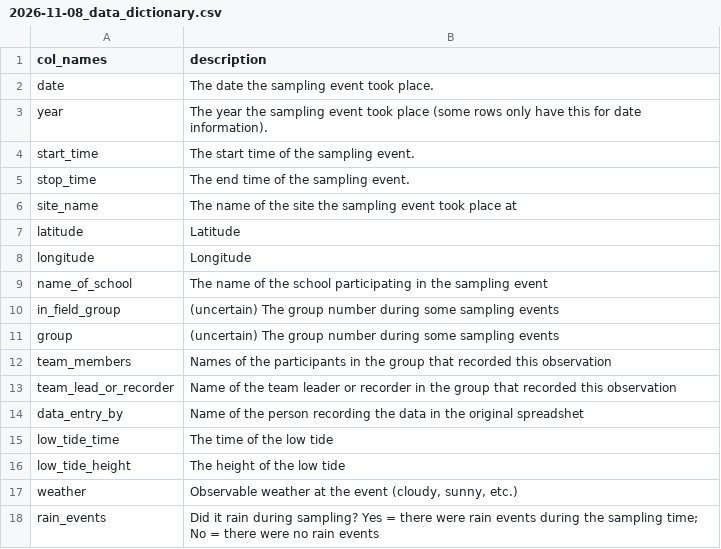
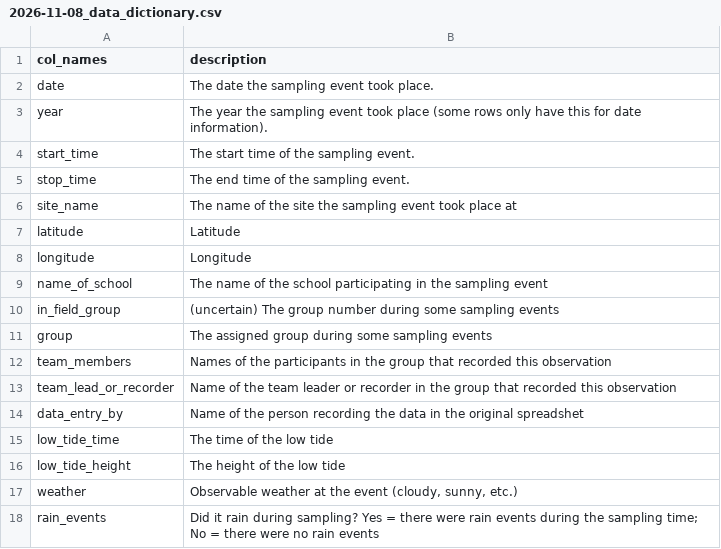
Before and after one commit to OCN-682-UH/GroupD_AI_Data_Sprint, a CSV file: Kat/OPIHI_Project/Outputs/2026-11-08_data_dictionary.csv, drawn as a sheet; only a part is shown.

Commit message:
Update 2026-11-08_data_dictionary.csv

```diff
--- a/Kat/OPIHI_Project/Outputs/2026-11-08_data_dictionary.csv
+++ b/Kat/OPIHI_Project/Outputs/2026-11-08_data_dictionary.csv
@@ -10,3 +10,3 @@ name_of_school,The name of the school participating in the sampling event
 in_field_group,(uncertain) The group number during some sampling events
-group,(uncertain) The group number during some sampling events
+group, The assigned group during some sampling events
 team_members,Names of the participants in the group that recorded this observation
```
